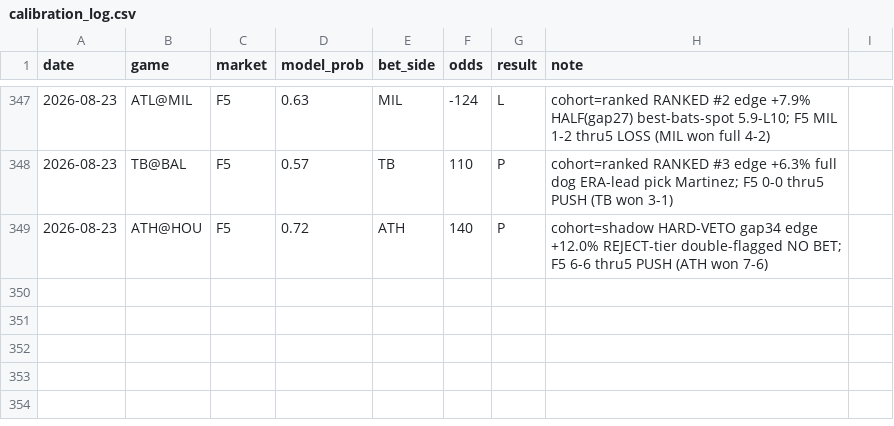
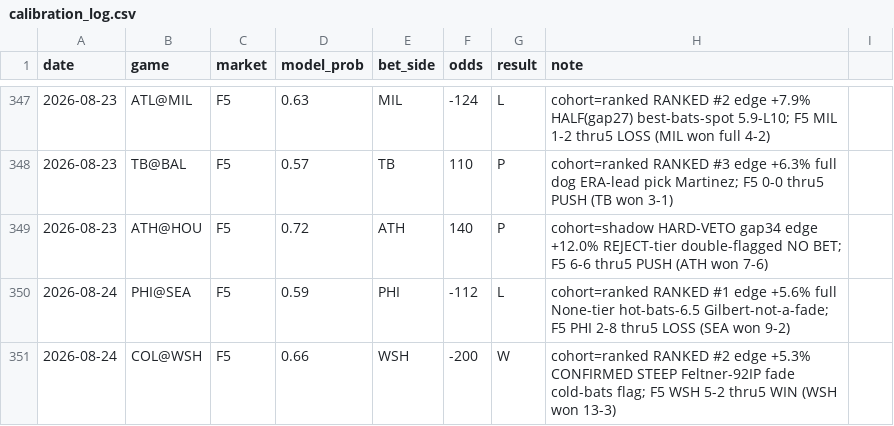
Before and after one commit to locodelamatacoco/sports-app1.1, a CSV file: mlb-f5/calibration_log.csv, drawn as a sheet; only a part is shown, gaps mark what is left out; the diff names each change by its address in the sheet, - before the commit and + after, or states it on an @@ line.

```diff
--- a/mlb-f5/calibration_log.csv
+++ b/mlb-f5/calibration_log.csv
+row 350: 2026-08-24 | PHI@SEA | F5 | 0.59 | PHI | -112 | L | cohort=ranked RANKED #1 edge +5.6% full None-tier hot-bats-6.5 Gilbert-not-a-fade; F5 PHI 2-8 thru5 LOSS (SEA won 9-2)
+row 351: 2026-08-24 | COL@WSH | F5 | 0.66 | WSH | -200 | W | cohort=ranked RANKED #2 edge +5.3% CONFIRMED STEEP Feltner-92IP fade cold-bats flag; F5 WSH 5-2 thru5 WIN (WSH won 13-3)
```
Also changed, not shown: 2 other files.
